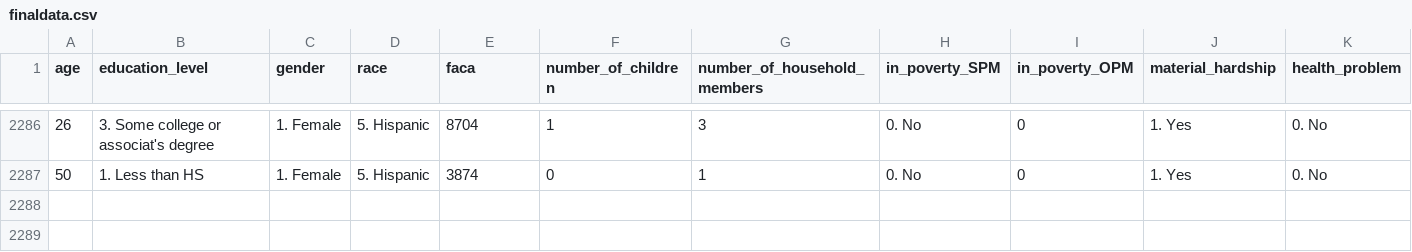
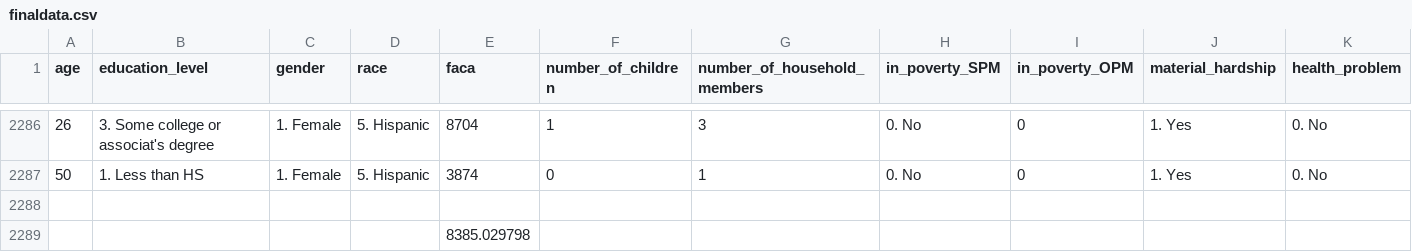
Before and after one commit to derekgoh/poverty_project_git, a CSV file: finaldata.csv, drawn as a sheet; only a part is shown, gaps mark what is left out; rows hold the shown columns only; the diff names each change by its address in the sheet, - before the commit and + after, or states it on an @@ line.

```diff
--- a/finaldata.csv
+++ b/finaldata.csv
+row 2288: (empty)
+row 2289:  |  |  |  | 8385.029798
```
Also changed, not shown: 3 other files.
